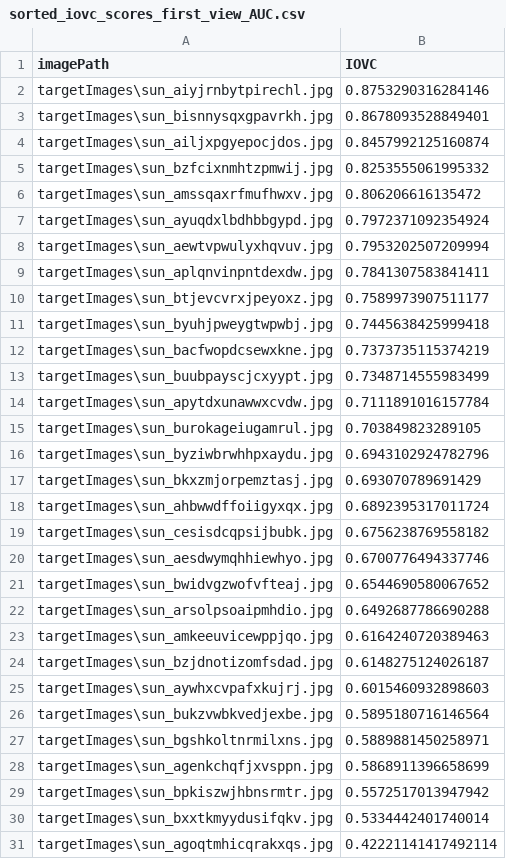
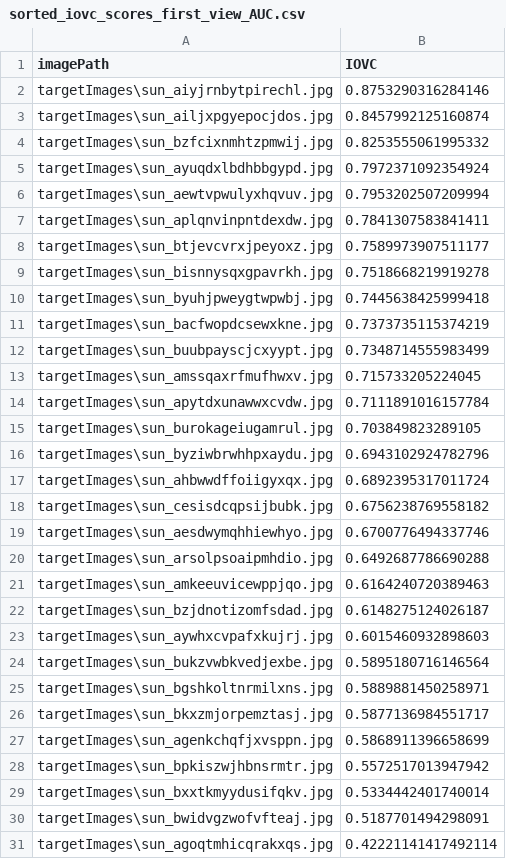
Before and after one commit to ValerijanPro/ImageMemorabilityPredictionML, a CSV file: dataAnalysis/IOVCcalculation/sorted_iovc_scores_first_view_AUC.csv, drawn as a sheet; removed rows and columns are numbered as before the commit, all else as after; the diff names each change by its address in the sheet, - before the commit and + after, or states it on an @@ line.

```diff
--- a/dataAnalysis/IOVCcalculation/sorted_iovc_scores_first_view_AUC.csv
+++ b/dataAnalysis/IOVCcalculation/sorted_iovc_scores_first_view_AUC.csv
-row 3: targetImages\sun_bisnnysqxgpavrkh.jpg | 0.8678093528849401
-row 6: targetImages\sun_amssqaxrfmufhwxv.jpg | 0.806206616135472
+row 9: targetImages\sun_bisnnysqxgpavrkh.jpg | 0.7518668219919278
+row 13: targetImages\sun_amssqaxrfmufhwxv.jpg | 0.715733205224045
-row 17: targetImages\sun_bkxzmjorpemztasj.jpg | 0.693070789691429
-row 21: targetImages\sun_bwidvgzwofvfteaj.jpg | 0.6544690580067652
+row 26: targetImages\sun_bkxzmjorpemztasj.jpg | 0.5877136984551717
+row 30: targetImages\sun_bwidvgzwofvfteaj.jpg | 0.5187701494298091
```
Also changed, not shown: dataAnalysis/CorrelationCoefficient/merged_data.csv, dataAnalysis/IOVCcalculation/final_merged_scores.csv, 54 other files.
